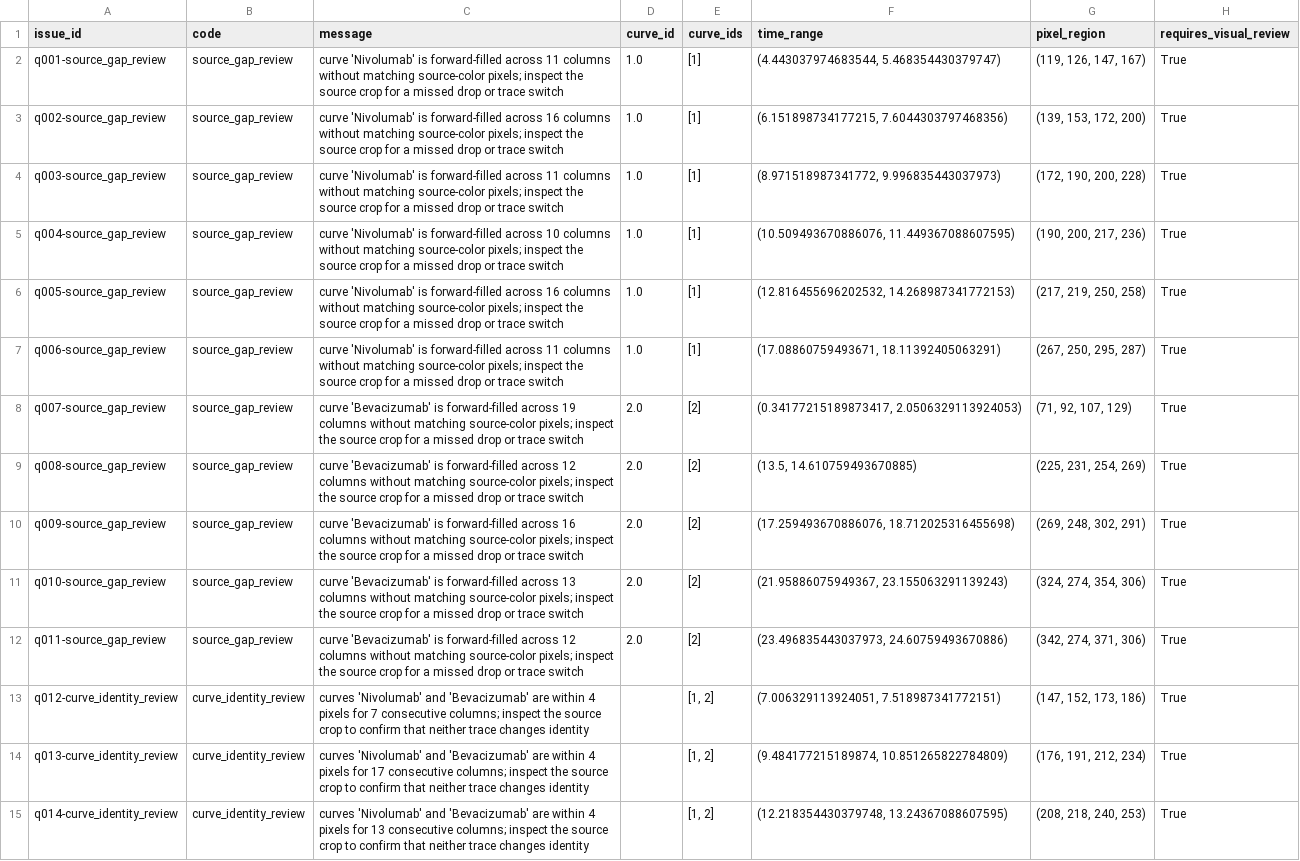
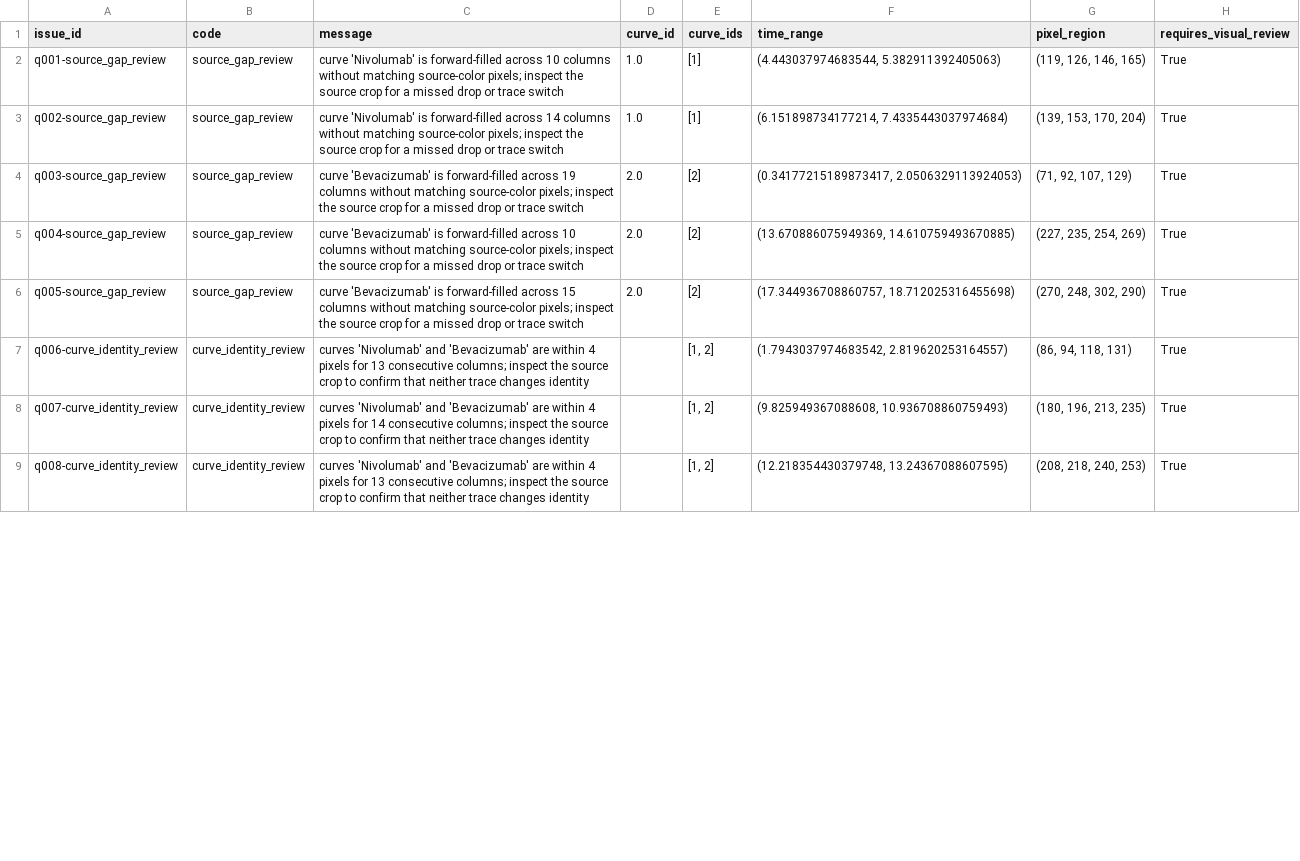
Before and after one commit to lenardar/km-curve-digitizer, a CSV file: runs/study04/os/validation_issues.csv, drawn as a sheet; only a part is shown; removed rows and columns are numbered as before the commit, all else as after; the diff covers the shown part only; the diff names each change by its address in the sheet, - before the commit and + after, or states it on an @@ line.

```diff
--- a/runs/study04/os/validation_issues.csv
+++ b/runs/study04/os/validation_issues.csv
-C2 (message): …forward-filled across 11 columns without…
+C2 (message): …forward-filled across 10 columns without…
-F2 (time_range): (4.443037974683544, 5.468354430379747)
+F2 (time_range): (4.443037974683544, 5.382911392405063)
-G2 (pixel_region): (119, 126, 147, 167)
+G2 (pixel_region): (119, 126, 146, 165)
-C3 (message): …forward-filled across 16 columns without…
+C3 (message): …forward-filled across 14 columns without…
-F3 (time_range): (6.151898734177215, 7.6044303797468356)
+F3 (time_range): (6.151898734177214, 7.4335443037974684)
-G3 (pixel_region): (139, 153, 172, 200)
+G3 (pixel_region): (139, 153, 170, 204)
-C4 (message): curve 'Nivolumab' is forward-filled across 11 columns without…
+C4 (message): curve 'Bevacizumab' is forward-filled across 19 columns without…
-D4:D6 (curve_id): 1.0
+D4:D6 (curve_id): 2.0
-E4:E6 (curve_ids): [1]
+E4:E6 (curve_ids): [2]
-F4 (time_range): (8.971518987341772, 9.996835443037973)
+F4 (time_range): (0.34177215189873417, 2.0506329113924053)
-G4 (pixel_region): (172, 190, 200, 228)
+G4 (pixel_region): (71, 92, 107, 129)
-C5 (message): curve 'Nivolumab' is forward-filled…
+C5 (message): curve 'Bevacizumab' is forward-filled…
-F5 (time_range): (10.509493670886076, 11.449367088607595)
+F5 (time_range): (13.670886075949369, 14.610759493670885)
-G5 (pixel_region): (190, 200, 217, 236)
+G5 (pixel_region): (227, 235, 254, 269)
-C6 (message): curve 'Nivolumab' is forward-filled across 16 columns without…
+C6 (message): curve 'Bevacizumab' is forward-filled across 15 columns without…
-F6 (time_range): (12.816455696202532, 14.268987341772153)
+F6 (time_range): (17.344936708860757, 18.712025316455698)
-G6 (pixel_region): (217, 219, 250, 258)
+G6 (pixel_region): (270, 248, 302, 290)
-row 7: q006-source_gap_review | source_gap_review | curve 'Nivolumab' is forward-filled across 11 columns without matching source-color pixels; inspect the source crop for a missed drop or trace switch | 1.0 | [1] | (17.08860759493671, 18.11392405063291) | (267, 250, 295, 287) | True
-row 8: q007-source_gap_review | source_gap_review | curve 'Bevacizumab' is forward-filled across 19 columns without matching source-color pixels; inspect the source crop for a missed drop or trace switch | 2.0 | [2] | (0.34177215189873417, 2.0506329113924053) | (71, 92, 107, 129) | True
-row 9: q008-source_gap_review | source_gap_review | curve 'Bevacizumab' is forward-filled across 12 columns without matching source-color pixels; inspect the source crop for a missed drop or trace switch | 2.0 | [2] | (13.5, 14.610759493670885) | (225, 231, 254, 269) | True
-row 10: q009-source_gap_review | source_gap_review | curve 'Bevacizumab' is forward-filled across 16 columns without matching source-color pixels; inspect the source crop for a missed drop or trace switch | 2.0 | [2] | (17.259493670886076, 18.712025316455698) | (269, 248, 302, 291) | True
-row 11: q010-source_gap_review | source_gap_review | curve 'Bevacizumab' is forward-filled across 13 columns without matching source-color pixels; inspect the source crop for a missed drop or trace switch | 2.0 | [2] | (21.95886075949367, 23.155063291139243) | (324, 274, 354, 306) | True
-row 12: q011-source_gap_review | source_gap_review | curve 'Bevacizumab' is forward-filled across 12 columns without matching source-color pixels; inspect the source crop for a missed drop or trace switch | 2.0 | [2] | (23.496835443037973, 24.60759493670886) | (342, 274, 371, 306) | True
-A7 (issue_id): q012-curve_identity_review
+A7 (issue_id): q006-curve_identity_review
-C7 (message): …pixels for 7 consecutive columns;…
+C7 (message): …pixels for 13 consecutive columns;…
-F7 (time_range): (7.006329113924051, 7.518987341772151)
+F7 (time_range): (1.7943037974683542, 2.819620253164557)
-G7 (pixel_region): (147, 152, 173, 186)
+G7 (pixel_region): (86, 94, 118, 131)
-A8 (issue_id): q013-curve_identity_review
+A8 (issue_id): q007-curve_identity_review
-C8 (message): …pixels for 17 consecutive columns;…
+C8 (message): …pixels for 14 consecutive columns;…
-F8 (time_range): (9.484177215189874, 10.851265822784809)
+F8 (time_range): (9.825949367088608, 10.936708860759493)
-G8 (pixel_region): (176, 191, 212, 234)
+G8 (pixel_region): (180, 196, 213, 235)
-A9 (issue_id): q014-curve_identity_review
+A9 (issue_id): q008-curve_identity_review
```
Also changed, not shown: 1 removed row and 9 edited cells elsewhere in this file, runs/study04/os/digitized_curves.csv, 32 other files.
